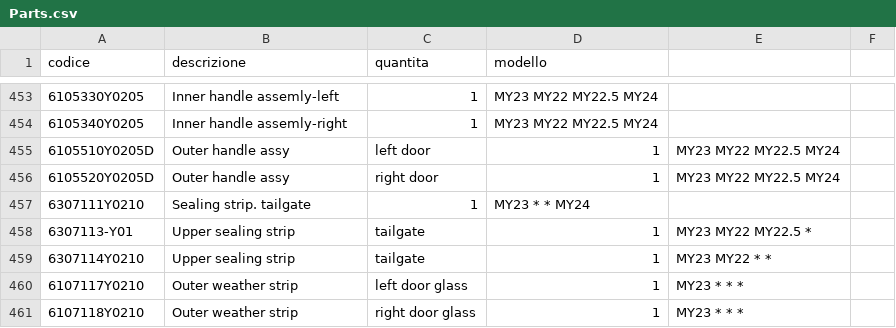
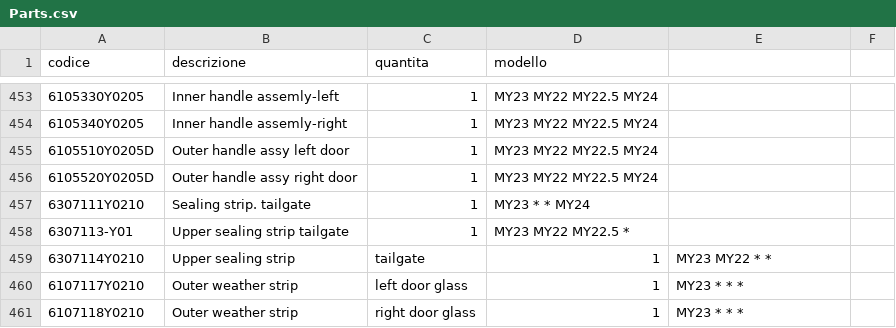
Before and after one commit to MicheleYOYO/YOYO-SpareParts, a CSV file: Parts.csv, drawn as a sheet; only a part is shown, gaps mark what is left out; the diff names each change by its address in the sheet, - before the commit and + after, or states it on an @@ line.

Commit message:
Update Parts.csv

```diff
--- a/Parts.csv
+++ b/Parts.csv
-B455 (descrizione): Outer handle assy
+B455 (descrizione): Outer handle assy left door
-C455 (quantita): left door
+C455 (quantita): 1
-D455:D456 (modello): 1
+D455:D456 (modello): MY23 MY22 MY22.5 MY24
-E455:E456: MY23 MY22 MY22.5 MY24
+E455:E456: (empty)
-B456 (descrizione): Outer handle assy
+B456 (descrizione): Outer handle assy right door
-C456 (quantita): right door
+C456 (quantita): 1
-B458 (descrizione): Upper sealing strip
+B458 (descrizione): Upper sealing strip tailgate
-C458 (quantita): tailgate
+C458 (quantita): 1
-D458 (modello): 1
+D458 (modello): MY23 MY22 MY22.5 *
-E458: MY23 MY22 MY22.5 *
+E458: (empty)
```
